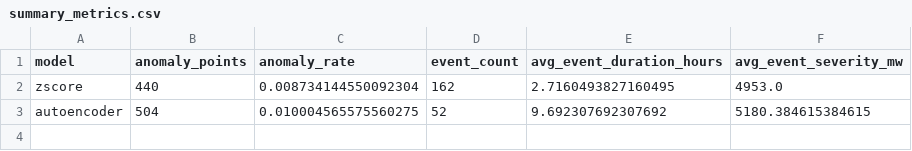
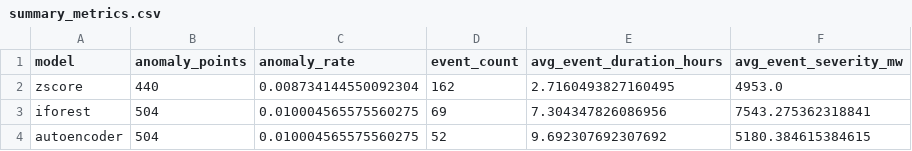
Before and after one commit to shubhambansal11-code/OPSD_Anomaly_Detection, a CSV file: outputs/summary_metrics.csv, drawn as a sheet.

Commit message:
Add ML model architecture in src and pipeline

```diff
--- a/outputs/summary_metrics.csv
+++ b/outputs/summary_metrics.csv
@@ -2,2 +2,3 @@ model,anomaly_points,anomaly_rate,event_count,avg_event_duration_hours,avg_event
 zscore,440,0.008734144550092304,162,2.7160493827160495,4953.0
+iforest,504,0.010004565575560275,69,7.304347826086956,7543.275362318841
 autoencoder,504,0.010004565575560275,52,9.692307692307692,5180.384615384615
```
Also changed, not shown: 5 other files.
